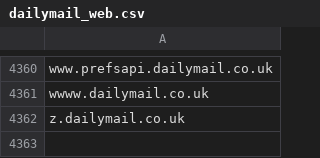
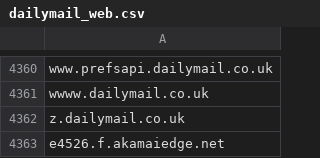
Before and after one commit to danielcuthbert/thescum, a CSV file: dailymail_web.csv, drawn as a sheet; only a part is shown, gaps mark what is left out; the diff names each change by its address in the sheet, - before the commit and + after, or states it on an @@ line.

Commit message:
Added dailymail CDN server and cleaned up domain list
e4526.f.akamaiedge.net is the CDN used for all images on the dailymail.
Also removed c-6rtwjumjzx7877x24* as it isn't used and could potentially cause the pi to run slowly due to the size

```diff
--- a/dailymail_web.csv
+++ b/dailymail_web.csv
+row 4363: e4526.f.akamaiedge.net
```
